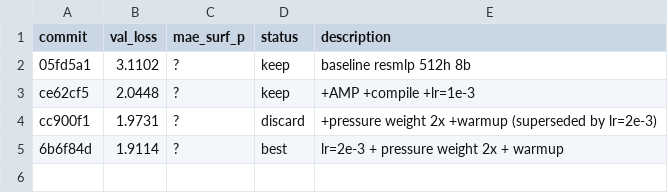
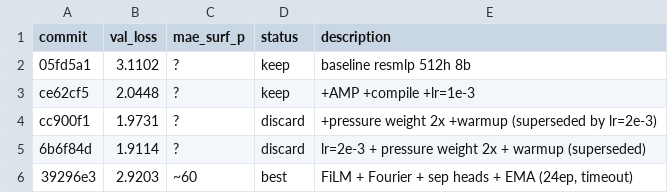
Before and after one commit to tcapelle/kagent, a TSV file: cfd-competition/kaggler/results.tsv, drawn as a sheet.

```diff
--- a/cfd-competition/kaggler/results.tsv
+++ b/cfd-competition/kaggler/results.tsv
@@ -4,2 +4,3 @@ ce62cf5	2.0448	?	keep	+AMP +compile +lr=1e-3
 cc900f1	1.9731	?	discard	+pressure weight 2x +warmup (superseded by lr=2e-3)
-6b6f84d	1.9114	?	best	lr=2e-3 + pressure weight 2x + warmup
+6b6f84d	1.9114	?	discard	lr=2e-3 + pressure weight 2x + warmup (superseded)
+39296e3	2.9203	~60	best	FiLM + Fourier + sep heads + EMA (24ep, timeout)
```
Also changed, not shown: 3 other files.
